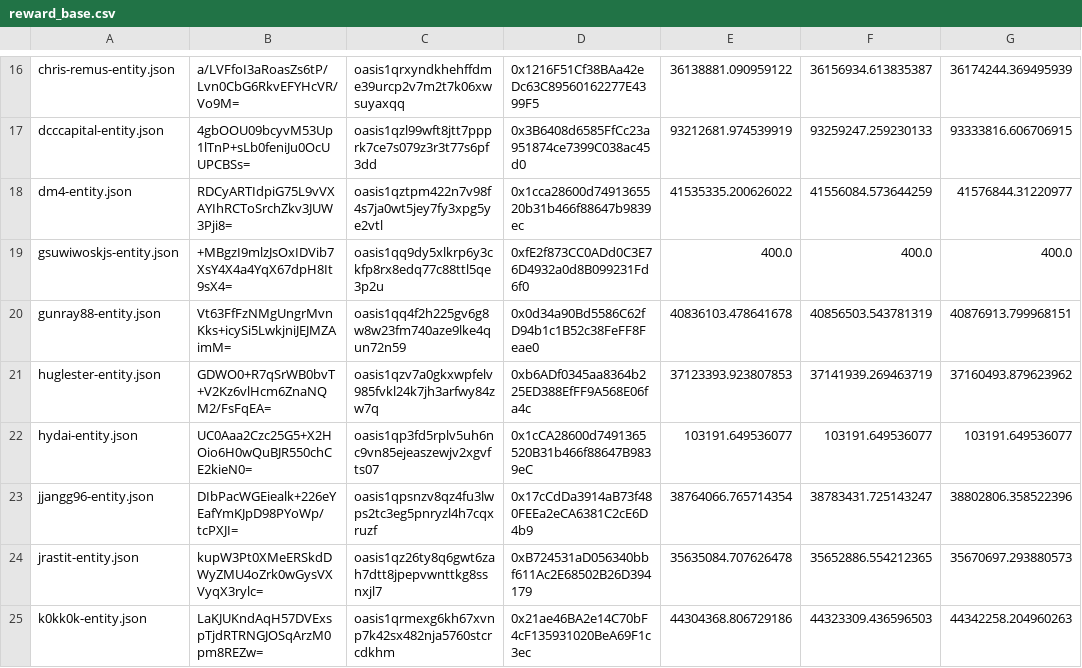
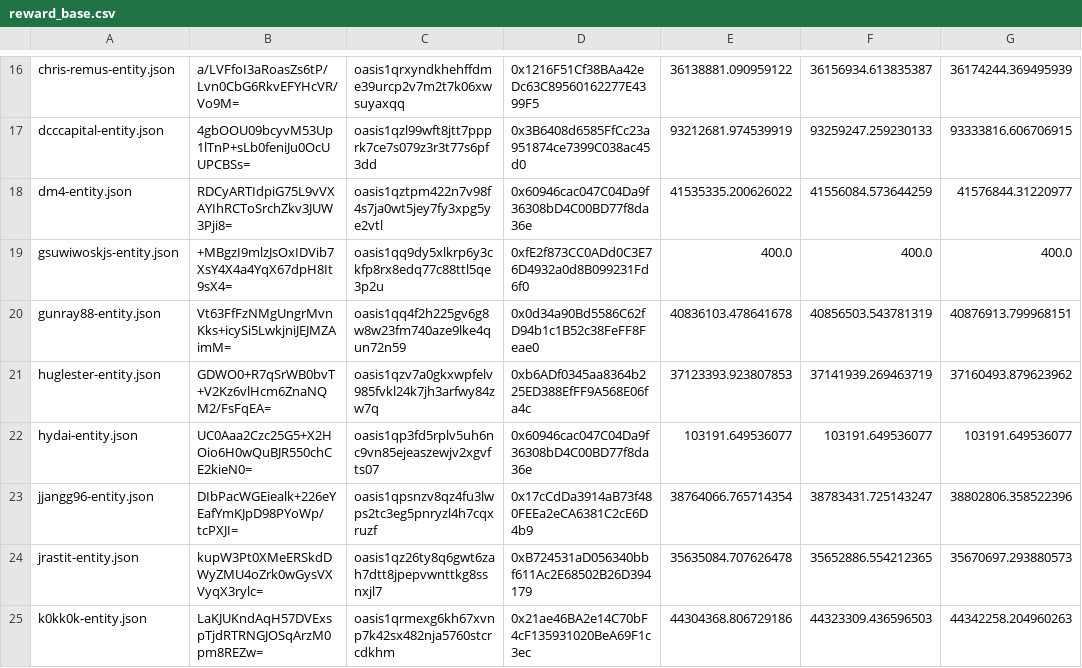
Before and after one commit to second-state/oasis-eth-snapshot, a CSV file: epoch1-20210308-20210403/reward_base.csv, drawn as a sheet; only a part is shown, gaps mark what is left out; the diff names each change by its address in the sheet, - before the commit and + after, or states it on an @@ line.

Commit message:
[Epoch 1][Update] Update eth address of dm4 and hydai

```diff
--- a/epoch1-20210308-20210403/reward_base.csv
+++ b/epoch1-20210308-20210403/reward_base.csv
-D18: 0x1cca28600d7491365520b31b466f88647b9839ec
+D18: 0x60946cac047C04Da9f36308bD4C00BD77f8da36e
-D22: 0x1cCA28600d7491365520B31b466f88647B9839eC
+D22: 0x60946cac047C04Da9f36308bD4C00BD77f8da36e
```
Also changed, not shown: epoch1-20210308-20210403/whitelisted_entities.csv.
